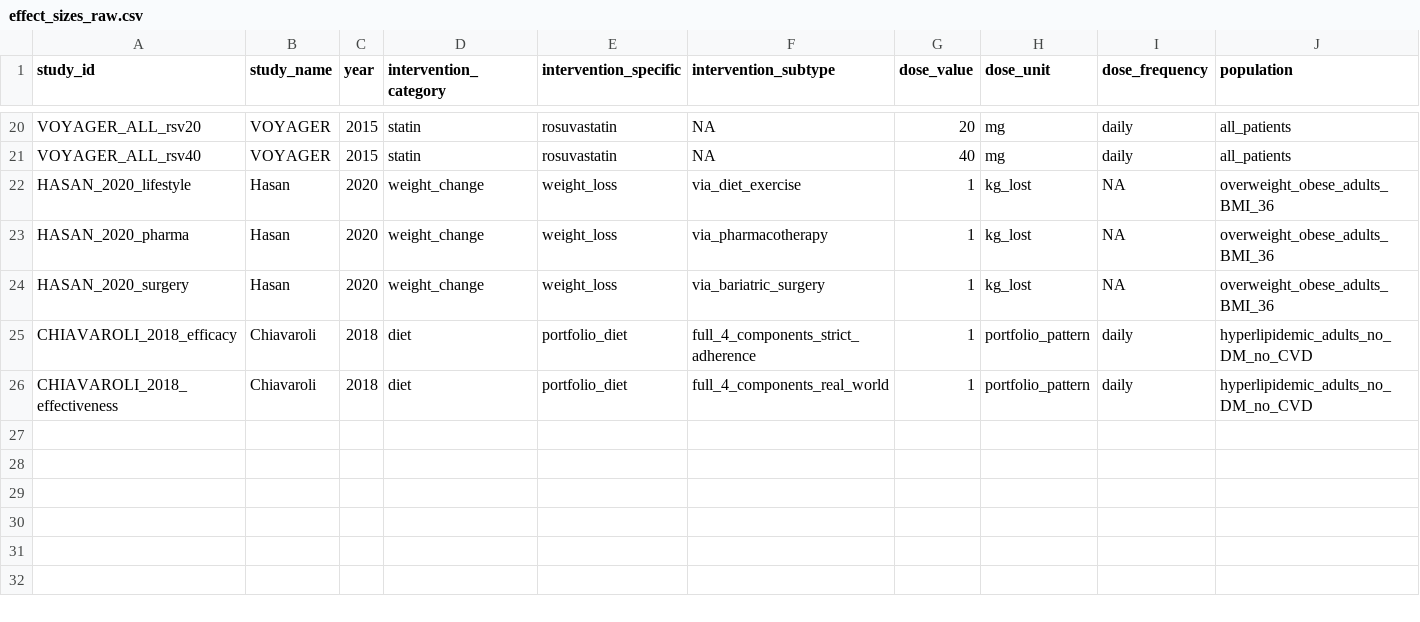
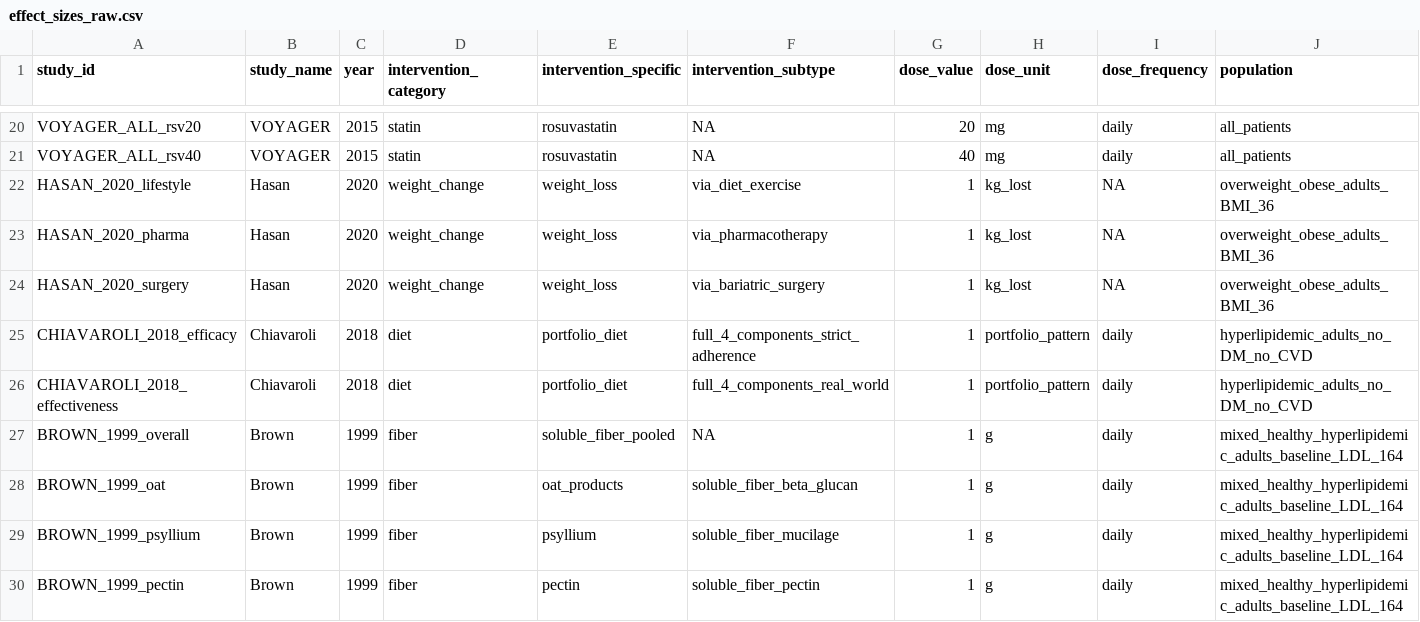
Before and after one commit to AnnnnieQ/LDLtrack, a CSV file: data/effect_sizes_raw.csv, drawn as a sheet; only a part is shown, gaps mark what is left out; rows hold the shown columns only; the diff names each change by its address in the sheet, - before the commit and + after, or states it on an @@ line.

Commit message:
Day 4: Add Brown 1999 soluble fiber (4 rows: overall + oat + psyllium + pectin, practical dose range)

```diff
--- a/data/effect_sizes_raw.csv
+++ b/data/effect_sizes_raw.csv
+row 27: BROWN_1999_overall | Brown | 1999 | fiber | soluble_fiber_pooled | NA | 1 | g | daily | mixed_healthy_hyperlipidemic_adults_baseline_LDL_164
+row 28: BROWN_1999_oat | Brown | 1999 | fiber | oat_products | soluble_fiber_beta_glucan | 1 | g | daily | mixed_healthy_hyperlipidemic_adults_baseline_LDL_164
+row 29: BROWN_1999_psyllium | Brown | 1999 | fiber | psyllium | soluble_fiber_mucilage | 1 | g | daily | mixed_healthy_hyperlipidemic_adults_baseline_LDL_164
+row 30: BROWN_1999_pectin | Brown | 1999 | fiber | pectin | soluble_fiber_pectin | 1 | g | daily | mixed_healthy_hyperlipidemic_adults_baseline_LDL_164
```
Also changed, not shown: 3 other files.
